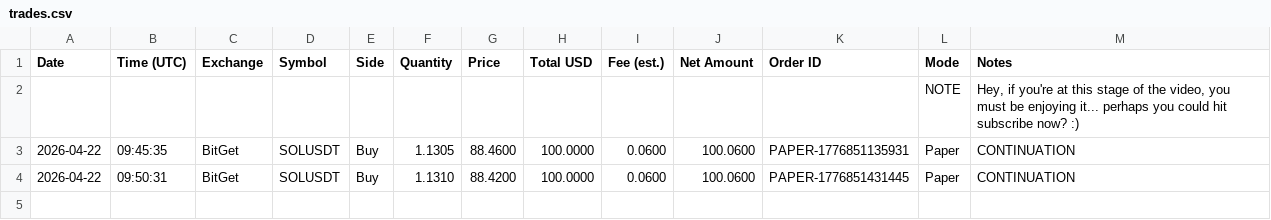
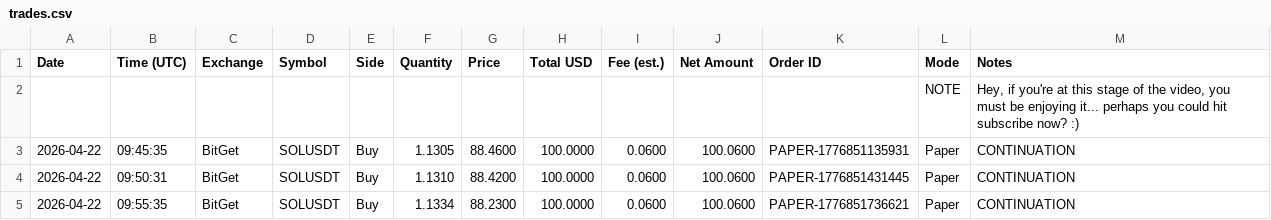
Before and after one commit to linuxdls14-prog/jackson-video-resources-claude-tradingview-mcp-trading, a CSV file: trades.csv, drawn as a sheet; the diff names each change by its address in the sheet, - before the commit and + after, or states it on an @@ line.

Commit message:
trade log 2026-04-22T09:55

```diff
--- a/trades.csv
+++ b/trades.csv
+row 5: 2026-04-22 | 09:55:35 | BitGet | SOLUSDT | Buy | 1.1334 | 88.2300 | 100.0000 | 0.0600 | 100.0600 | PAPER-1776851736621 | Paper | CONTINUATION
```
